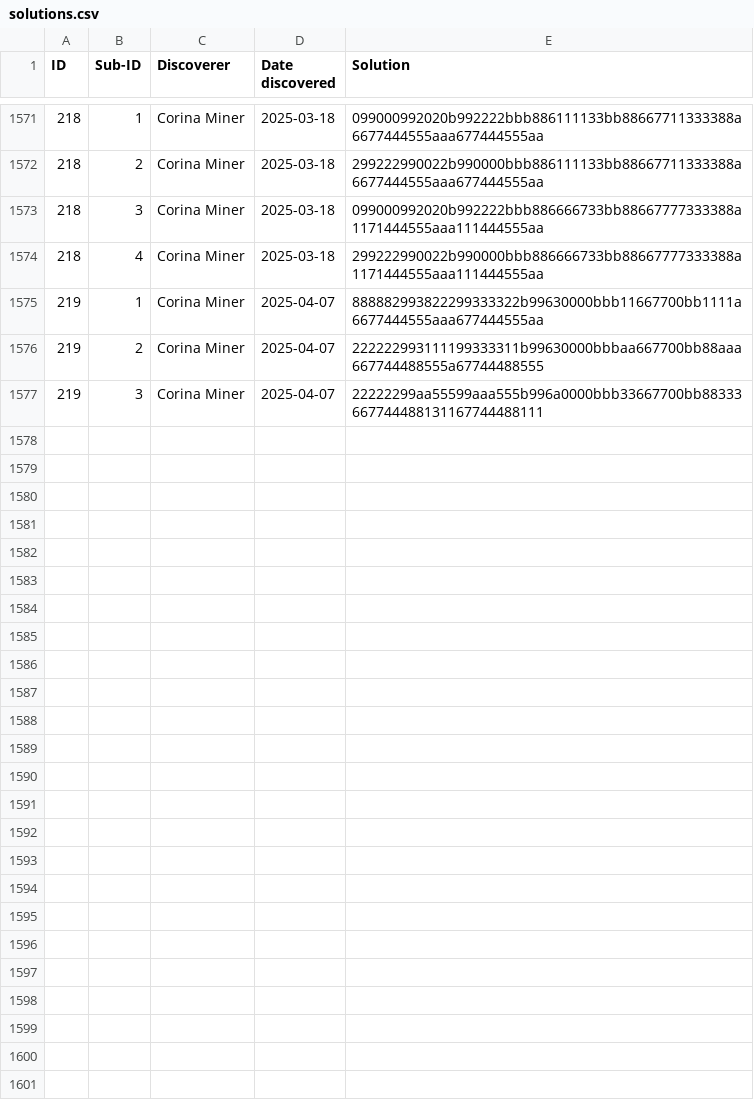
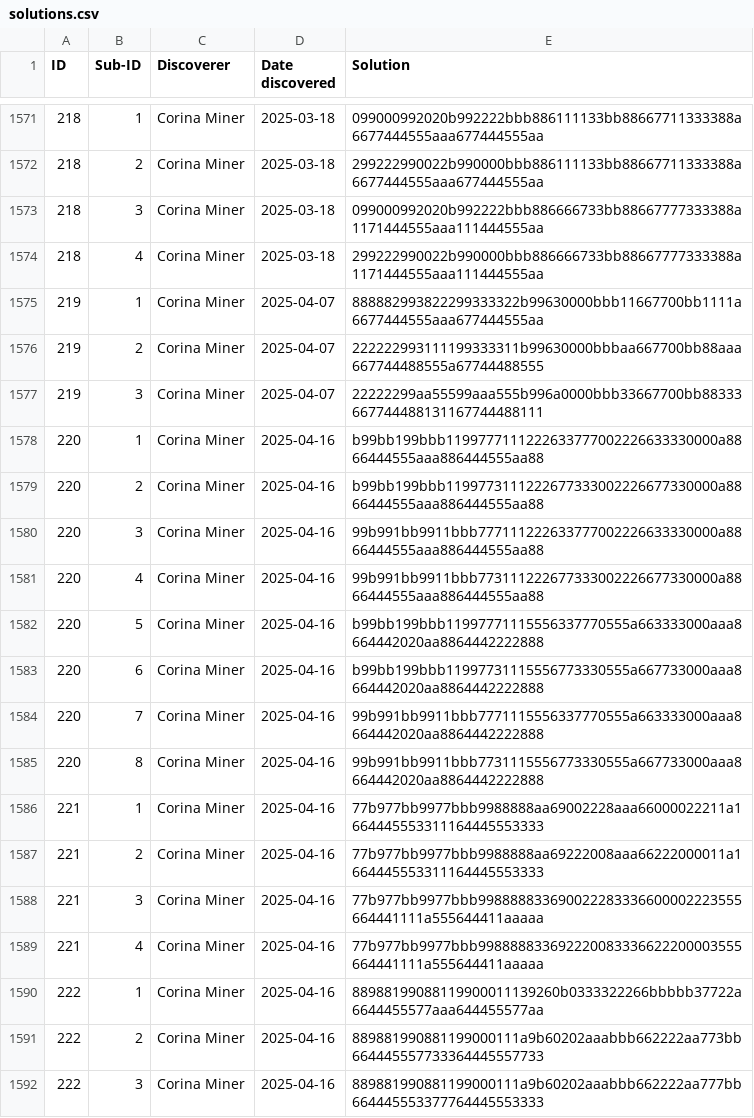
Before and after one commit to corinaminer/triangle-puzzle, a CSV file: solutions.csv, drawn as a sheet; only a part is shown, gaps mark what is left out; the diff names each change by its address in the sheet, - before the commit and + after, or states it on an @@ line.

Commit message:
Solutions 220-222
thankfully 222 has sisters so we get 222.2

```diff
--- a/solutions.csv
+++ b/solutions.csv
+row 1578: 220 | 1 | Corina Miner | 2025-04-16 | b99bb199bbb1199777111222633777002226633330000a8866444555aaa886444555aa88
+row 1579: 220 | 2 | Corina Miner | 2025-04-16 | b99bb199bbb1199773111222677333002226677330000a8866444555aaa886444555aa88
+row 1580: 220 | 3 | Corina Miner | 2025-04-16 | 99b991bb9911bbb777111222633777002226633330000a8866444555aaa886444555aa88
+row 1581: 220 | 4 | Corina Miner | 2025-04-16 | 99b991bb9911bbb773111222677333002226677330000a8866444555aaa886444555aa88
+row 1582: 220 | 5 | Corina Miner | 2025-04-16 | b99bb199bbb11997771115556337770555a663333000aaa8664442020aa8864442222888
+row 1583: 220 | 6 | Corina Miner | 2025-04-16 | b99bb199bbb11997731115556773330555a667733000aaa8664442020aa8864442222888
+row 1584: 220 | 7 | Corina Miner | 2025-04-16 | 99b991bb9911bbb7771115556337770555a663333000aaa8664442020aa8864442222888
+row 1585: 220 | 8 | Corina Miner | 2025-04-16 | 99b991bb9911bbb7731115556773330555a667733000aaa8664442020aa8864442222888
+row 1586: 221 | 1 | Corina Miner | 2025-04-16 | 77b977bb9977bbb9988888aa69002228aaa66000022211a1664445553311164445553333
+row 1587: 221 | 2 | Corina Miner | 2025-04-16 | 77b977bb9977bbb9988888aa69222008aaa66222000011a1664445553311164445553333
+row 1588: 221 | 3 | Corina Miner | 2025-04-16 | 77b977bb9977bbb998888833690022283336600002223555664441111a555644411aaaaa
+row 1589: 221 | 4 | Corina Miner | 2025-04-16 | 77b977bb9977bbb998888833692220083336622200003555664441111a555644411aaaaa
+row 1590: 222 | 1 | Corina Miner | 2025-04-16 | 88988199088119900011139260b0333322266bbbbb37722a6644455577aaa644455577aa
+row 1591: 222 | 2 | Corina Miner | 2025-04-16 | 889881990881199000111a9b60202aaabbb662222aa773bb664445557733364445557733
+row 1592: 222 | 3 | Corina Miner | 2025-04-16 | 889881990881199000111a9b60202aaabbb662222aa777bb664445553377764445553333
```
